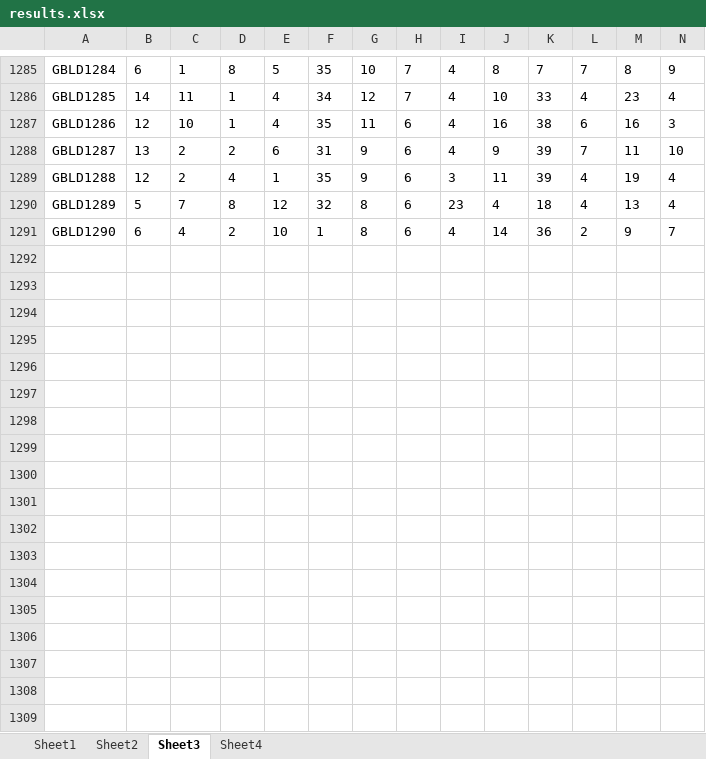
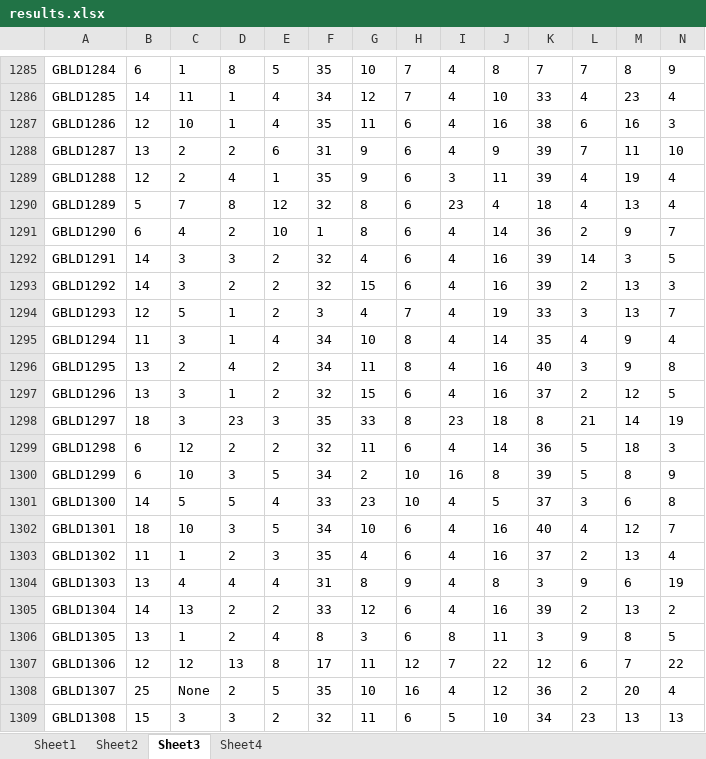
Before and after one commit to korsing/GT_Server, an Excel workbook: results.xlsx, sheet Sheet3, drawn as a sheet; only a part is shown, gaps mark what is left out; values as stored, in another font and other column widths than the file's, no borders; rows hold the shown columns only; the diff covers the shown part only; the diff names each change by its address in the sheet, - before the commit and + after, or states it on an @@ line.

```diff
--- a/results.xlsx (sheet Sheet3)
+++ b/results.xlsx (sheet Sheet3)
+row 1292: GBLD1291 | 14 | 3 | 3 | 2 | 32 | 4 | 6 | 4 | 16 | 39 | 14 | 3 | 5
+row 1293: GBLD1292 | 14 | 3 | 2 | 2 | 32 | 15 | 6 | 4 | 16 | 39 | 2 | 13 | 3
+row 1294: GBLD1293 | 12 | 5 | 1 | 2 | 3 | 4 | 7 | 4 | 19 | 33 | 3 | 13 | 7
+row 1295: GBLD1294 | 11 | 3 | 1 | 4 | 34 | 10 | 8 | 4 | 14 | 35 | 4 | 9 | 4
+row 1296: GBLD1295 | 13 | 2 | 4 | 2 | 34 | 11 | 8 | 4 | 16 | 40 | 3 | 9 | 8
+row 1297: GBLD1296 | 13 | 3 | 1 | 2 | 32 | 15 | 6 | 4 | 16 | 37 | 2 | 12 | 5
+row 1298: GBLD1297 | 18 | 3 | 23 | 3 | 35 | 33 | 8 | 23 | 18 | 8 | 21 | 14 | 19
+row 1299: GBLD1298 | 6 | 12 | 2 | 2 | 32 | 11 | 6 | 4 | 14 | 36 | 5 | 18 | 3
+row 1300: GBLD1299 | 6 | 10 | 3 | 5 | 34 | 2 | 10 | 16 | 8 | 39 | 5 | 8 | 9
+row 1301: GBLD1300 | 14 | 5 | 5 | 4 | 33 | 23 | 10 | 4 | 5 | 37 | 3 | 6 | 8
+row 1302: GBLD1301 | 18 | 10 | 3 | 5 | 34 | 10 | 6 | 4 | 16 | 40 | 4 | 12 | 7
+row 1303: GBLD1302 | 11 | 1 | 2 | 3 | 35 | 4 | 6 | 4 | 16 | 37 | 2 | 13 | 4
+row 1304: GBLD1303 | 13 | 4 | 4 | 4 | 31 | 8 | 9 | 4 | 8 | 3 | 9 | 6 | 19
+row 1305: GBLD1304 | 14 | 13 | 2 | 2 | 33 | 12 | 6 | 4 | 16 | 39 | 2 | 13 | 2
+row 1306: GBLD1305 | 13 | 1 | 2 | 4 | 8 | 3 | 6 | 8 | 11 | 3 | 9 | 8 | 5
+row 1307: GBLD1306 | 12 | 12 | 13 | 8 | 17 | 11 | 12 | 7 | 22 | 12 | 6 | 7 | 22
+row 1308: GBLD1307 | 25 | None | 2 | 5 | 35 | 10 | 16 | 4 | 12 | 36 | 2 | 20 | 4
+row 1309: GBLD1308 | 15 | 3 | 3 | 2 | 32 | 11 | 6 | 5 | 10 | 34 | 23 | 13 | 13
```
Also changed, not shown: 32 added rows elsewhere in this sheet, sheet Sheet4, sheet Sheet2, sheet Sheet1.
